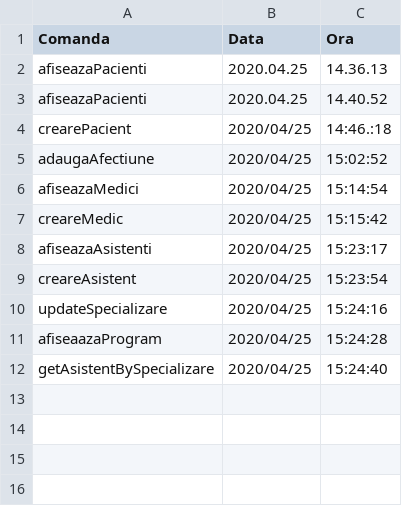
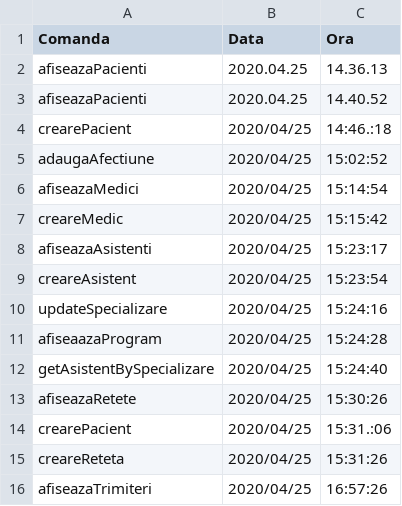
Before and after one commit to cameliapatilea/pao-labs, a CSV file: Proiect/out/production/proiectPAO/excel/audit.csv, drawn as a sheet; the diff names each change by its address in the sheet, - before the commit and + after, or states it on an @@ line.

Commit message:
Audit Service for TrimitereMedicala

```diff
--- a/Proiect/out/production/proiectPAO/excel/audit.csv
+++ b/Proiect/out/production/proiectPAO/excel/audit.csv
+row 13: afiseazaRetete | 2020/04/25 | 15:30:26
+row 14: crearePacient | 2020/04/25 | 15:31.:06
+row 15: creareReteta | 2020/04/25 | 15:31:26
+row 16: afiseazaTrimiteri | 2020/04/25 | 16:57:26
```
Also changed, not shown: Proiect/src/excel/audit.csv, Proiect/src/excel/trimiteriMedicale.csv, 3 other files.
